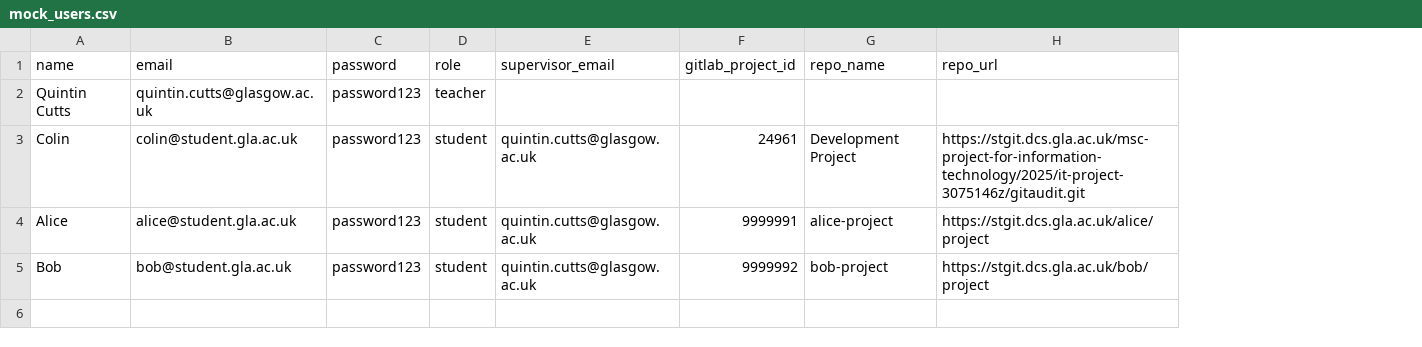
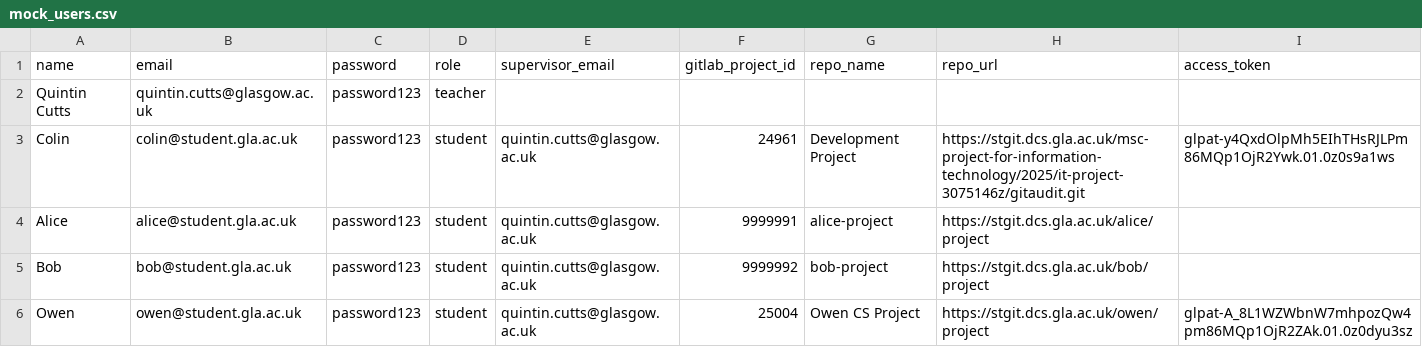
Before and after one commit to kbzce745/gitaudit, a CSV file: mock_users.csv, drawn as a sheet; the diff names each change by its address in the sheet, - before the commit and + after, or states it on an @@ line.

Commit message:
Fixed issues with the LOC icon display, AI summary output and text display on the teacher’s end/The database has been restructured so that students now hold individual token keys rather than a global key.

```diff
--- a/mock_users.csv
+++ b/mock_users.csv
+column I (access_token), row 3: glpat-y4QxdOlpMh5EIhTHsRJLPm86MQp1OjR2Ywk.01.0z0s9a1ws
+row 6: Owen | owen@student.gla.ac.uk | password123 | student | quintin.cutts@glasgow.ac.uk | 25004 | Owen CS Project | https://stgit.dcs.gla.ac.uk/owen/project | glpat-A_8L1WZWbnW7mhpozQw4pm86MQp1OjR2ZAk.01.0z0dyu3sz
```
Also changed, not shown: 7 other files.
